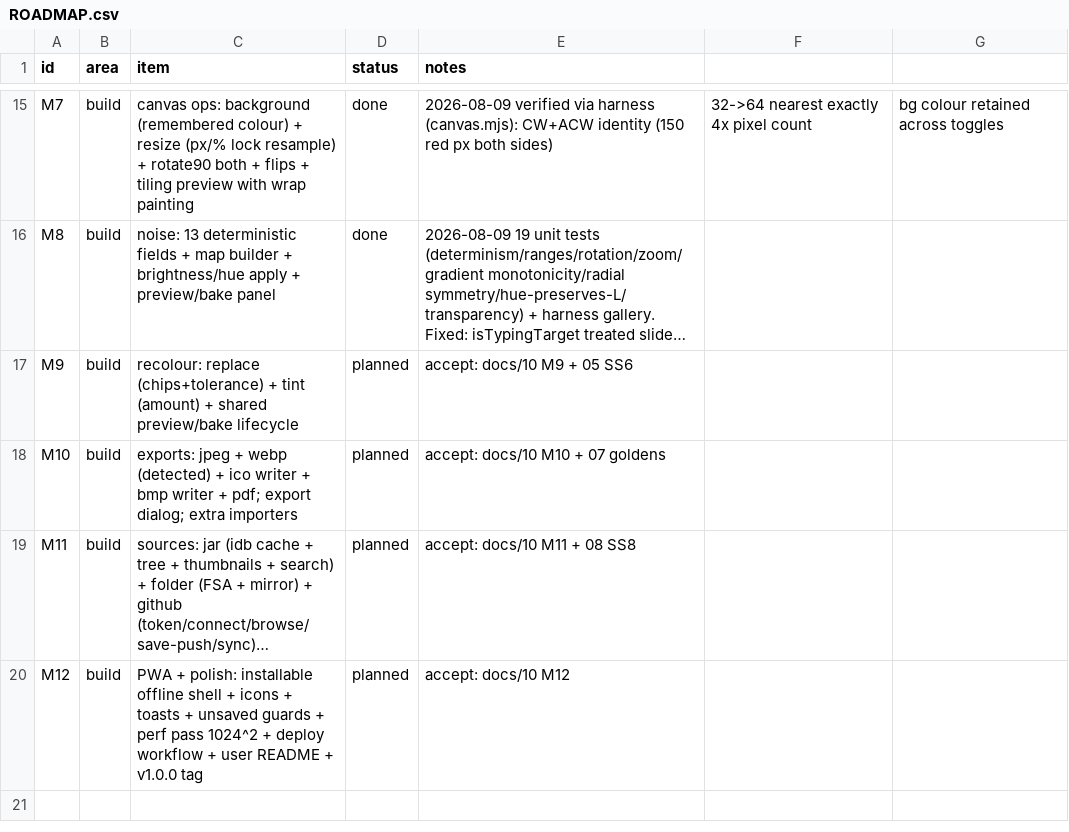
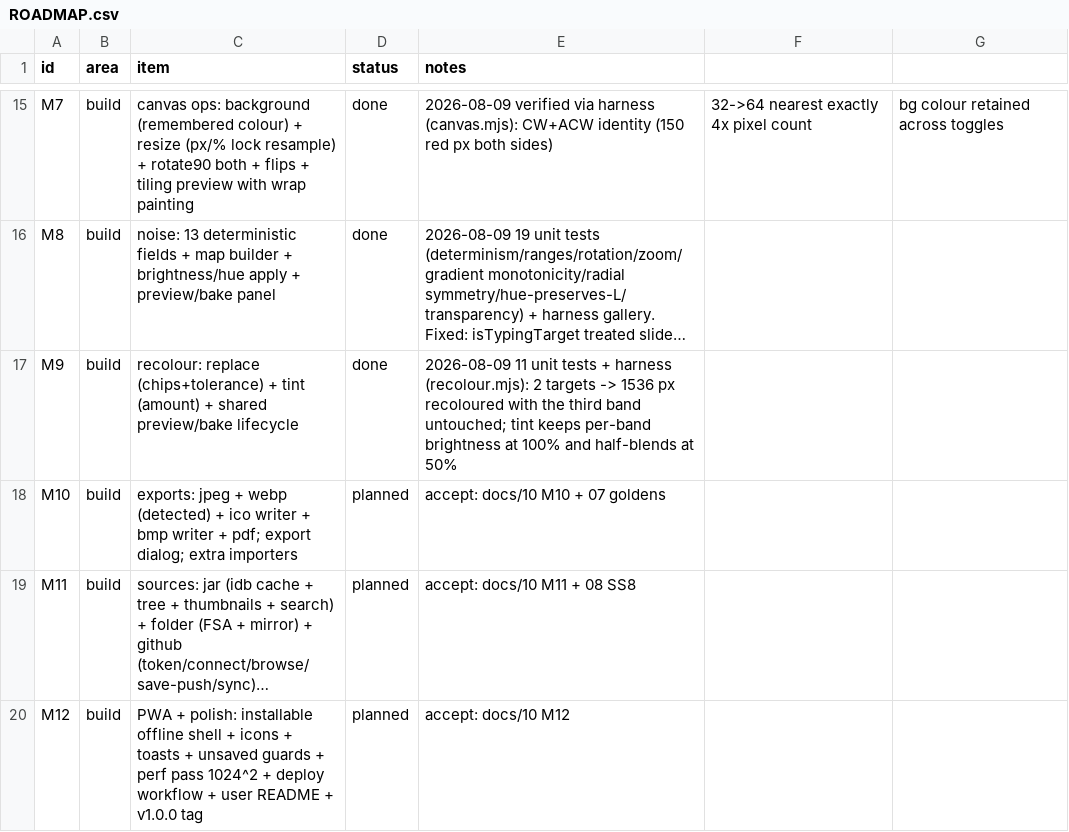
Before and after one commit to alexmouf-work/monet, a CSV file: docs/ROADMAP.csv, drawn as a sheet; only a part is shown, gaps mark what is left out; long unchanged cells end in …; the diff names each change by its address in the sheet, - before the commit and + after, or states it on an @@ line.

```diff
--- a/docs/ROADMAP.csv
+++ b/docs/ROADMAP.csv
-D17 (status): planned
+D17 (status): done
-E17 (notes): accept: docs/10 M9 + 05 SS6
+E17 (notes): 2026-08-09 11 unit tests + harness (recolour.mjs): 2 targets -> 1536 px recoloured with the third band untouched; tint keeps per-band brightness at 100% and half-blends at 50%
```
Also changed, not shown: 9 other files.
